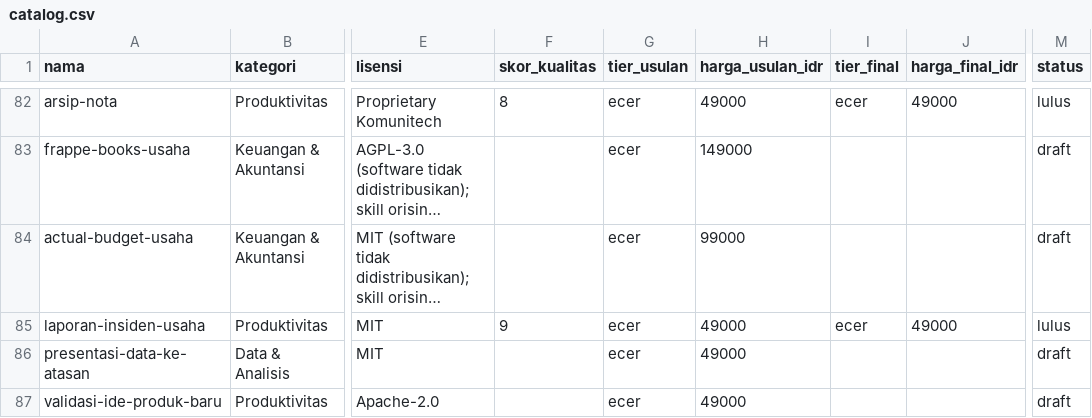
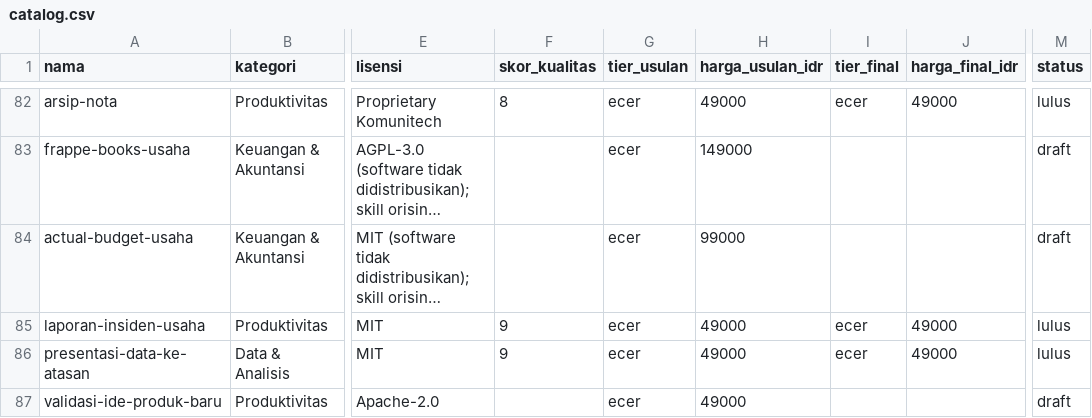
Before and after one commit to Komunitech-Skills/Skills-Product-by-Claude-Code, a CSV file: catalog.csv, drawn as a sheet; only a part is shown, gaps mark what is left out; long unchanged cells end in …; the diff names each change by its address in the sheet, - before the commit and + after, or states it on an @@ line.

```diff
--- a/catalog.csv
+++ b/catalog.csv
-F86 (skor_kualitas): (empty)
+F86 (skor_kualitas): 9
-I86 (tier_final): (empty)
+I86 (tier_final): ecer
-J86 (harga_final_idr): (empty)
+J86 (harga_final_idr): 49000
-M86 (status): draft
+M86 (status): lulus
```
Also changed, not shown: 9 other files.
